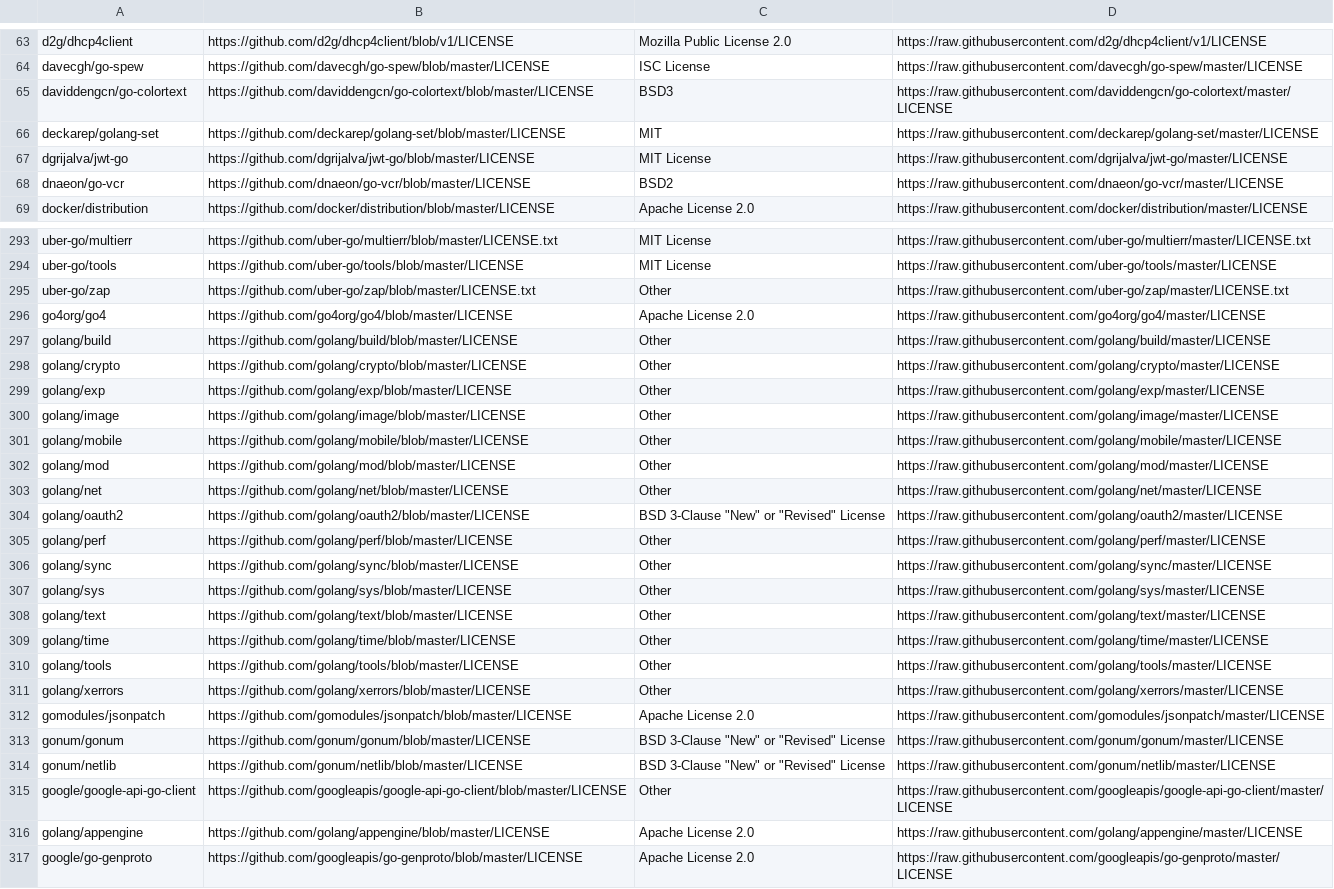
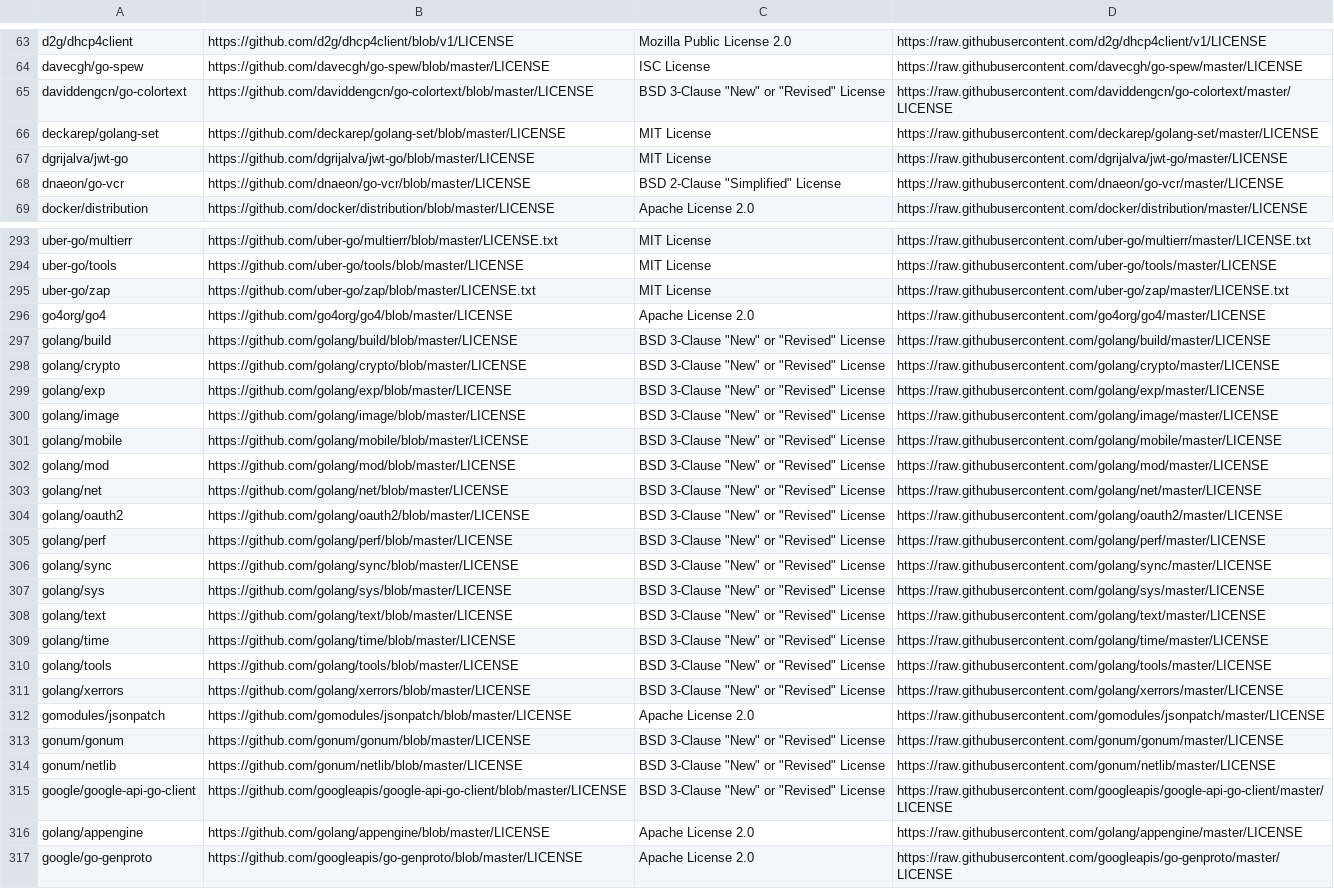
Before and after one commit to kubeflow/kfctl, a CSV file: third_party/license_info.csv, drawn as a sheet; only a part is shown, gaps mark what is left out; the diff covers the shown part only; the diff names each change by its address in the sheet, - before the commit and + after, or states it on an @@ line.

Commit message:
Fill in license types

```diff
--- a/third_party/license_info.csv
+++ b/third_party/license_info.csv
-C65: BSD3
+C65: BSD 3-Clause "New" or "Revised" License
-C66: MIT
+C66: MIT License
-C68: BSD2
+C68: BSD 2-Clause "Simplified" License
-C295: Other
+C295: MIT License
-C297:C303: Other
+C297:C303: BSD 3-Clause "New" or "Revised" License
-C305:C311: Other
+C305:C311: BSD 3-Clause "New" or "Revised" License
-C315: Other
+C315: BSD 3-Clause "New" or "Revised" License
```
Also changed, not shown: 55 edited cells elsewhere in this file.
